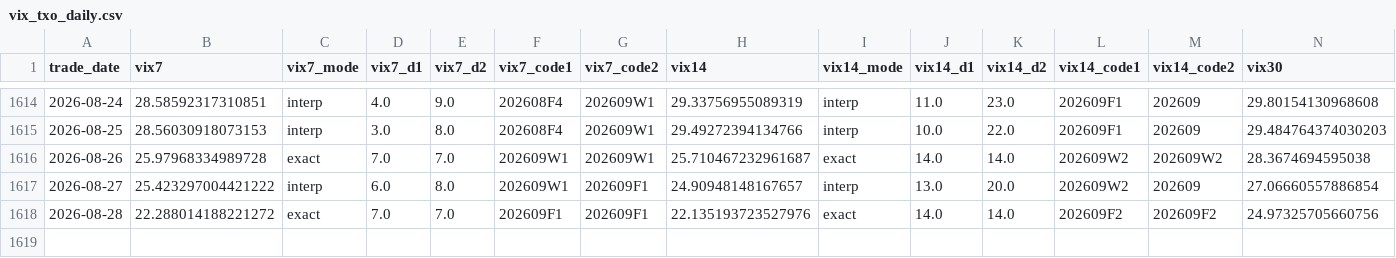
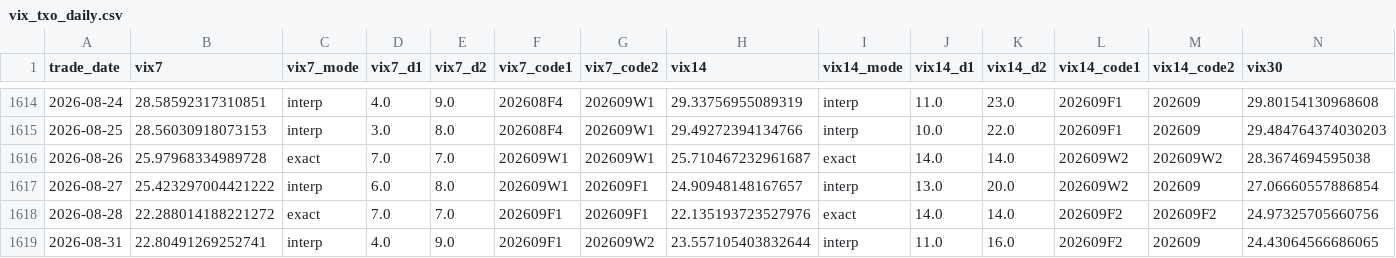
Before and after one commit to miYuz/taifex-vix, a CSV file: data/vix_txo_daily.csv, drawn as a sheet; only a part is shown, gaps mark what is left out; rows hold the shown columns only; the diff names each change by its address in the sheet, - before the commit and + after, or states it on an @@ line.

```diff
--- a/data/vix_txo_daily.csv
+++ b/data/vix_txo_daily.csv
+row 1619: 2026-08-31 | 22.80491269252741 | interp | 4.0 | 9.0 | 202609F1 | 202609W2 | 23.557105403832644 | interp | 11.0 | 16.0 | 202609F2 | 202609 | 24.43064566686065
```
Also changed, not shown: 3 other files.
